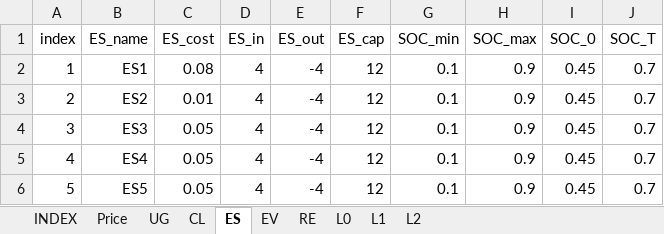
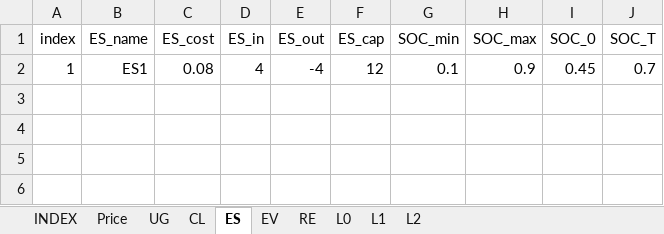
Before and after one commit to Ouyang-maxzx/Generalized_MG, an Excel workbook: base_data/MG1.xlsx, sheet ES, drawn as a sheet; values as stored, in another font and other column widths than the file's, no borders; the diff names each change by its address in the sheet, - before the commit and + after, or states it on an @@ line.

```diff
--- a/base_data/MG1.xlsx (sheet ES)
+++ b/base_data/MG1.xlsx (sheet ES)
-row 3: 2 | ES2 | 0.01 | 4 | -4 | 12 | 0.1 | 0.9 | 0.45 | 0.7
-row 4: 3 | ES3 | 0.05 | 4 | -4 | 12 | 0.1 | 0.9 | 0.45 | 0.7
-row 5: 4 | ES4 | 0.05 | 4 | -4 | 12 | 0.1 | 0.9 | 0.45 | 0.7
-row 6: 5 | ES5 | 0.05 | 4 | -4 | 12 | 0.1 | 0.9 | 0.45 | 0.7
```
Also changed, not shown: sheet INDEX, 7 other files.
